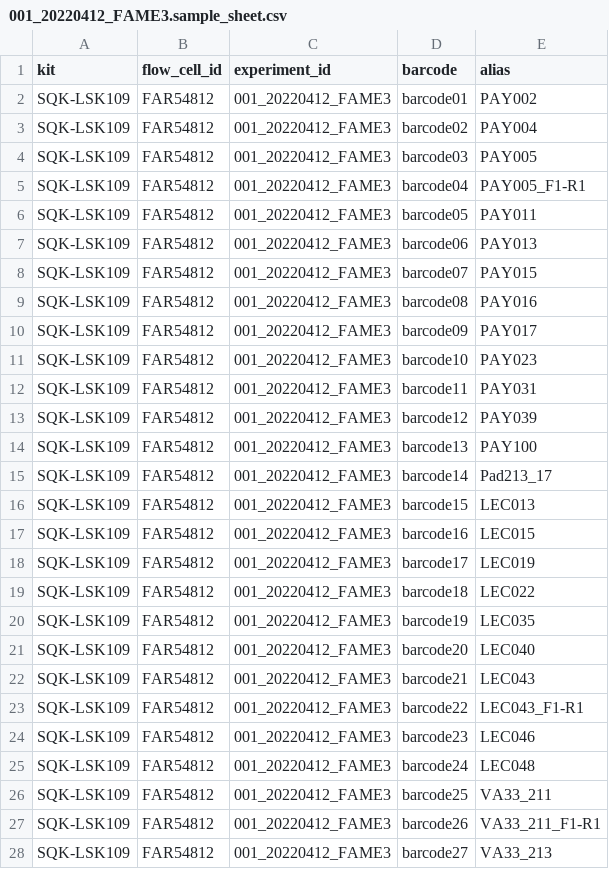
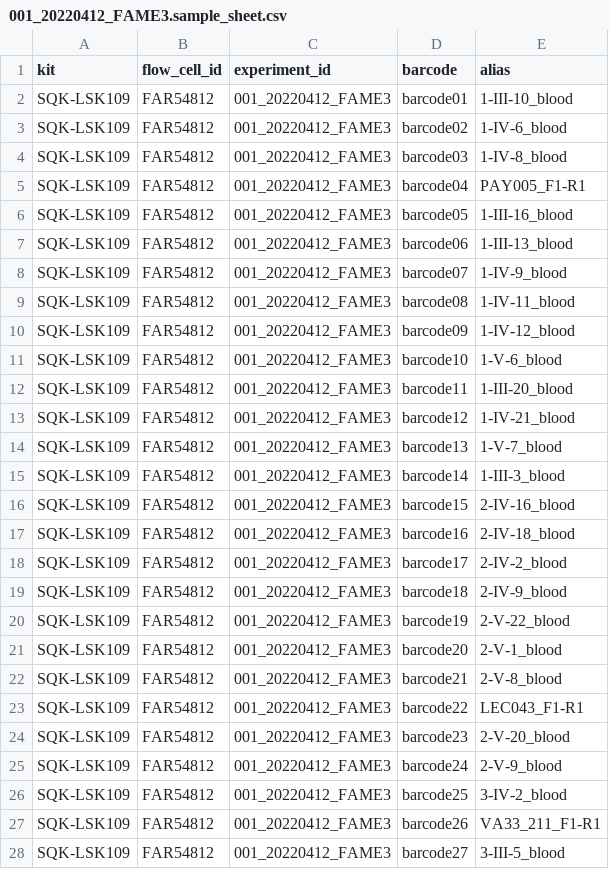
Before and after one commit to kilpert/minion_basecalling, a CSV file: sample_sheets/001_20220412_FAME3.sample_sheet.csv, drawn as a sheet; only a part is shown; the diff covers the shown part only.

Commit message:
update alias

```diff
--- a/sample_sheets/001_20220412_FAME3.sample_sheet.csv
+++ b/sample_sheets/001_20220412_FAME3.sample_sheet.csv
@@ -1,28 +1,28 @@
 kit,flow_cell_id,experiment_id,barcode,alias
-SQK-LSK109,FAR54812,001_20220412_FAME3,barcode01,PAY002
-SQK-LSK109,FAR54812,001_20220412_FAME3,barcode02,PAY004
-SQK-LSK109,FAR54812,001_20220412_FAME3,barcode03,PAY005
+SQK-LSK109,FAR54812,001_20220412_FAME3,barcode01,1-III-10_blood
+SQK-LSK109,FAR54812,001_20220412_FAME3,barcode02,1-IV-6_blood
+SQK-LSK109,FAR54812,001_20220412_FAME3,barcode03,1-IV-8_blood
 SQK-LSK109,FAR54812,001_20220412_FAME3,barcode04,PAY005_F1-R1
-SQK-LSK109,FAR54812,001_20220412_FAME3,barcode05,PAY011
-SQK-LSK109,FAR54812,001_20220412_FAME3,barcode06,PAY013
-SQK-LSK109,FAR54812,001_20220412_FAME3,barcode07,PAY015
-SQK-LSK109,FAR54812,001_20220412_FAME3,barcode08,PAY016
-SQK-LSK109,FAR54812,001_20220412_FAME3,barcode09,PAY017
-SQK-LSK109,FAR54812,001_20220412_FAME3,barcode10,PAY023
-SQK-LSK109,FAR54812,001_20220412_FAME3,barcode11,PAY031
-SQK-LSK109,FAR54812,001_20220412_FAME3,barcode12,PAY039
-SQK-LSK109,FAR54812,001_20220412_FAME3,barcode13,PAY100
-SQK-LSK109,FAR54812,001_20220412_FAME3,barcode14,Pad213_17
-SQK-LSK109,FAR54812,001_20220412_FAME3,barcode15,LEC013
-SQK-LSK109,FAR54812,001_20220412_FAME3,barcode16,LEC015
-SQK-LSK109,FAR54812,001_20220412_FAME3,barcode17,LEC019
-SQK-LSK109,FAR54812,001_20220412_FAME3,barcode18,LEC022
-SQK-LSK109,FAR54812,001_20220412_FAME3,barcode19,LEC035
-SQK-LSK109,FAR54812,001_20220412_FAME3,barcode20,LEC040
-SQK-LSK109,FAR54812,001_20220412_FAME3,barcode21,LEC043
+SQK-LSK109,FAR54812,001_20220412_FAME3,barcode05,1-III-16_blood
+SQK-LSK109,FAR54812,001_20220412_FAME3,barcode06,1-III-13_blood
+SQK-LSK109,FAR54812,001_20220412_FAME3,barcode07,1-IV-9_blood
+SQK-LSK109,FAR54812,001_20220412_FAME3,barcode08,1-IV-11_blood
+SQK-LSK109,FAR54812,001_20220412_FAME3,barcode09,1-IV-12_blood
+SQK-LSK109,FAR54812,001_20220412_FAME3,barcode10,1-V-6_blood
+SQK-LSK109,FAR54812,001_20220412_FAME3,barcode11,1-III-20_blood
+SQK-LSK109,FAR54812,001_20220412_FAME3,barcode12,1-IV-21_blood
+SQK-LSK109,FAR54812,001_20220412_FAME3,barcode13,1-V-7_blood
+SQK-LSK109,FAR54812,001_20220412_FAME3,barcode14,1-III-3_blood
+SQK-LSK109,FAR54812,001_20220412_FAME3,barcode15,2-IV-16_blood
+SQK-LSK109,FAR54812,001_20220412_FAME3,barcode16,2-IV-18_blood
+SQK-LSK109,FAR54812,001_20220412_FAME3,barcode17,2-IV-2_blood
+SQK-LSK109,FAR54812,001_20220412_FAME3,barcode18,2-IV-9_blood
+SQK-LSK109,FAR54812,001_20220412_FAME3,barcode19,2-V-22_blood
+SQK-LSK109,FAR54812,001_20220412_FAME3,barcode20,2-V-1_blood
+SQK-LSK109,FAR54812,001_20220412_FAME3,barcode21,2-V-8_blood
 SQK-LSK109,FAR54812,001_20220412_FAME3,barcode22,LEC043_F1-R1
-SQK-LSK109,FAR54812,001_20220412_FAME3,barcode23,LEC046
-SQK-LSK109,FAR54812,001_20220412_FAME3,barcode24,LEC048
-SQK-LSK109,FAR54812,001_20220412_FAME3,barcode25,VA33_211
+SQK-LSK109,FAR54812,001_20220412_FAME3,barcode23,2-V-20_blood
+SQK-LSK109,FAR54812,001_20220412_FAME3,barcode24,2-V-9_blood
+SQK-LSK109,FAR54812,001_20220412_FAME3,barcode25,3-IV-2_blood
 SQK-LSK109,FAR54812,001_20220412_FAME3,barcode26,VA33_211_F1-R1
-SQK-LSK109,FAR54812,001_20220412_FAME3,barcode27,VA33_213
+SQK-LSK109,FAR54812,001_20220412_FAME3,barcode27,3-III-5_blood
```
Also changed, not shown: 3 edited cells elsewhere in this file.
